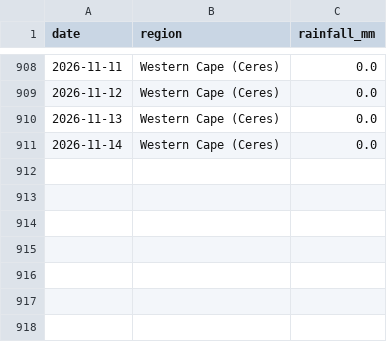
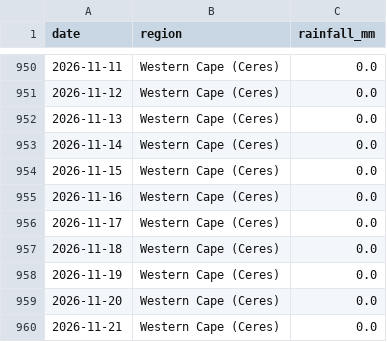
Before and after one commit to thabogabe/sa-fresh-produce-market-analysis, a CSV file: rainfall_master.csv, drawn as a sheet; only a part is shown, gaps mark what is left out; the diff covers the shown part only; the diff names each change by its address in the sheet, - before the commit and + after, or states it on an @@ line.

```diff
--- a/rainfall_master.csv
+++ b/rainfall_master.csv
+row 954: 2026-11-15 | Western Cape (Ceres) | 0.0
+row 955: 2026-11-16 | Western Cape (Ceres) | 0.0
+row 956: 2026-11-17 | Western Cape (Ceres) | 0.0
+row 957: 2026-11-18 | Western Cape (Ceres) | 0.0
+row 958: 2026-11-19 | Western Cape (Ceres) | 0.0
+row 959: 2026-11-20 | Western Cape (Ceres) | 0.0
+row 960: 2026-11-21 | Western Cape (Ceres) | 0.0
```
Also changed, not shown: 42 added rows elsewhere in this file.
